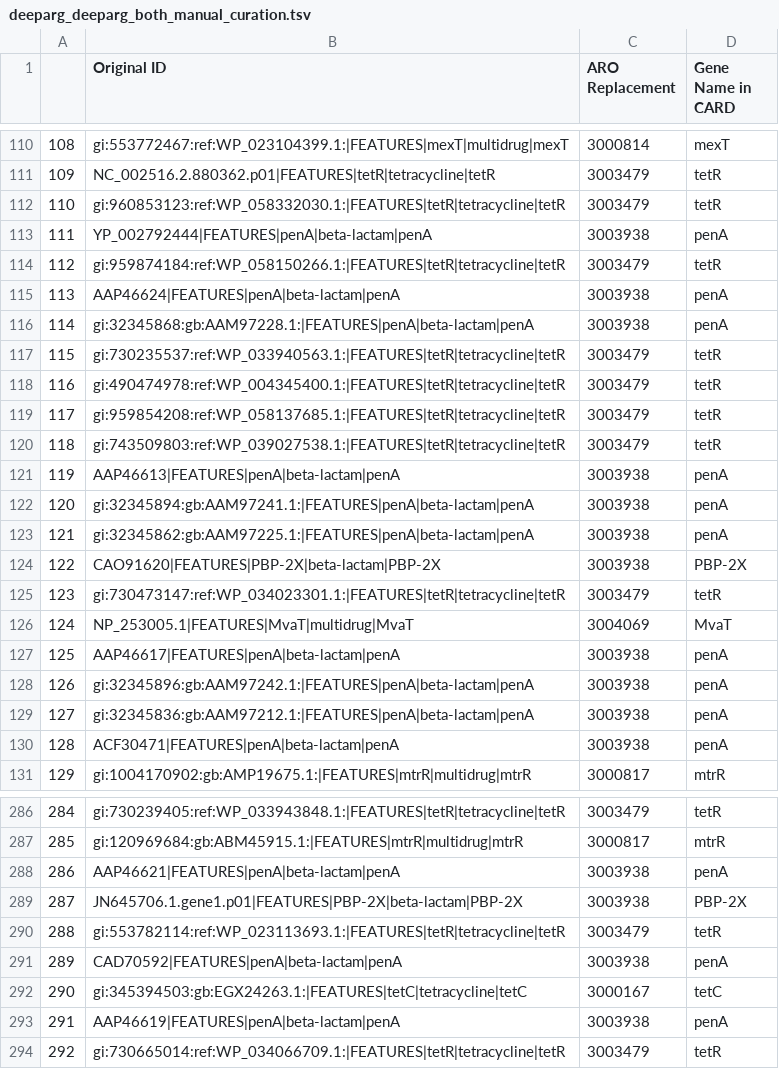
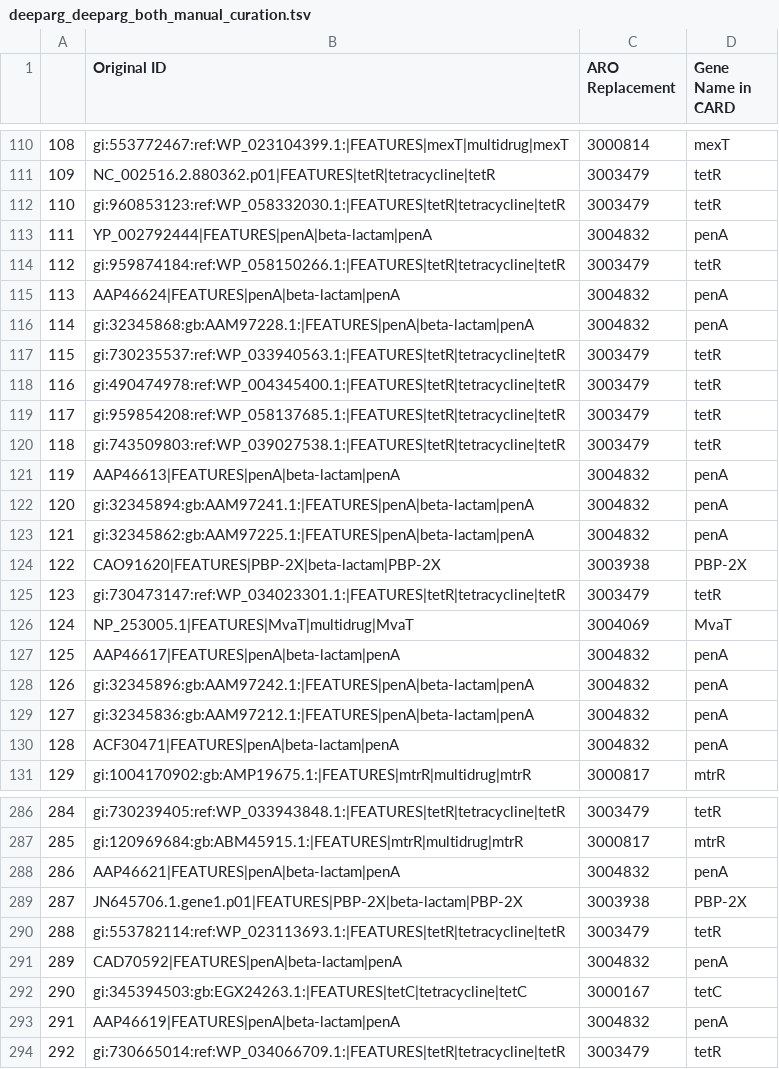
Before and after one commit to BigDataBiology/argNorm, a TSV file: argnorm/data/manual_curation/deeparg_deeparg_both_manual_curation.tsv, drawn as a sheet; only a part is shown, gaps mark what is left out; the diff covers the shown part only.

```diff
--- a/argnorm/data/manual_curation/deeparg_deeparg_both_manual_curation.tsv
+++ b/argnorm/data/manual_curation/deeparg_deeparg_both_manual_curation.tsv
@@ -112,6 +112,6 @@
 110	gi:960853123:ref:WP_058332030.1:|FEATURES|tetR|tetracycline|tetR	3003479	tetR
-111	YP_002792444|FEATURES|penA|beta-lactam|penA	3003938 	penA
+111	YP_002792444|FEATURES|penA|beta-lactam|penA	3004832 	penA
 112	gi:959874184:ref:WP_058150266.1:|FEATURES|tetR|tetracycline|tetR	3003479	tetR
-113	AAP46624|FEATURES|penA|beta-lactam|penA	3003938 	penA
-114	gi:32345868:gb:AAM97228.1:|FEATURES|penA|beta-lactam|penA	3003938 	penA
+113	AAP46624|FEATURES|penA|beta-lactam|penA	3004832 	penA
+114	gi:32345868:gb:AAM97228.1:|FEATURES|penA|beta-lactam|penA	3004832 	penA
 115	gi:730235537:ref:WP_033940563.1:|FEATURES|tetR|tetracycline|tetR	3003479	tetR
@@ -120,5 +120,5 @@
 118	gi:743509803:ref:WP_039027538.1:|FEATURES|tetR|tetracycline|tetR	3003479	tetR
-119	AAP46613|FEATURES|penA|beta-lactam|penA	3003938 	penA
-120	gi:32345894:gb:AAM97241.1:|FEATURES|penA|beta-lactam|penA	3003938 	penA
-121	gi:32345862:gb:AAM97225.1:|FEATURES|penA|beta-lactam|penA	3003938 	penA
+119	AAP46613|FEATURES|penA|beta-lactam|penA	3004832 	penA
+120	gi:32345894:gb:AAM97241.1:|FEATURES|penA|beta-lactam|penA	3004832 	penA
+121	gi:32345862:gb:AAM97225.1:|FEATURES|penA|beta-lactam|penA	3004832 	penA
 122	CAO91620|FEATURES|PBP-2X|beta-lactam|PBP-2X	3003938 	PBP-2X
@@ -126,6 +126,6 @@
 124	NP_253005.1|FEATURES|MvaT|multidrug|MvaT	3004069	MvaT
-125	AAP46617|FEATURES|penA|beta-lactam|penA	3003938 	penA
-126	gi:32345896:gb:AAM97242.1:|FEATURES|penA|beta-lactam|penA	3003938 	penA
-127	gi:32345836:gb:AAM97212.1:|FEATURES|penA|beta-lactam|penA	3003938 	penA
-128	ACF30471|FEATURES|penA|beta-lactam|penA	3003938 	penA
+125	AAP46617|FEATURES|penA|beta-lactam|penA	3004832 	penA
+126	gi:32345896:gb:AAM97242.1:|FEATURES|penA|beta-lactam|penA	3004832 	penA
+127	gi:32345836:gb:AAM97212.1:|FEATURES|penA|beta-lactam|penA	3004832 	penA
+128	ACF30471|FEATURES|penA|beta-lactam|penA	3004832 	penA
 129	gi:1004170902:gb:AMP19675.1:|FEATURES|mtrR|multidrug|mtrR	3000817	mtrR
@@ -287,8 +287,8 @@
 285	gi:120969684:gb:ABM45915.1:|FEATURES|mtrR|multidrug|mtrR	3000817	mtrR
-286	AAP46621|FEATURES|penA|beta-lactam|penA	3003938 	penA
+286	AAP46621|FEATURES|penA|beta-lactam|penA	3004832 	penA
 287	JN645706.1.gene1.p01|FEATURES|PBP-2X|beta-lactam|PBP-2X	3003938 	PBP-2X
 288	gi:553782114:ref:WP_023113693.1:|FEATURES|tetR|tetracycline|tetR	3003479	tetR
-289	CAD70592|FEATURES|penA|beta-lactam|penA	3003938 	penA
+289	CAD70592|FEATURES|penA|beta-lactam|penA	3004832 	penA
 290	gi:345394503:gb:EGX24263.1:|FEATURES|tetC|tetracycline|tetC	3000167	tetC
-291	AAP46619|FEATURES|penA|beta-lactam|penA	3003938 	penA
+291	AAP46619|FEATURES|penA|beta-lactam|penA	3004832 	penA
 292	gi:730665014:ref:WP_034066709.1:|FEATURES|tetR|tetracycline|tetR	3003479	tetR
```
Also changed, not shown: 56 edited cells elsewhere in this file, argnorm/data/manual_curation/argsoap_sarg_orfs_manual_curation.tsv, 3 other files.
